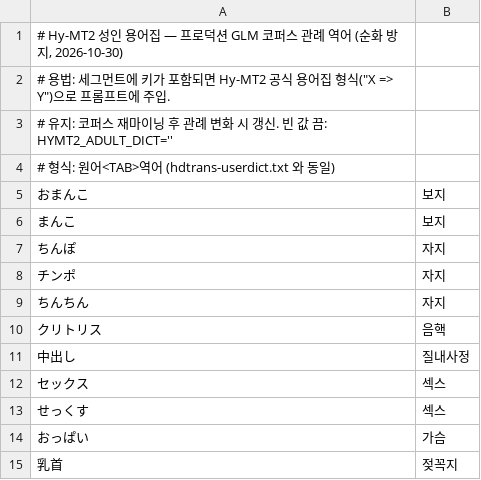
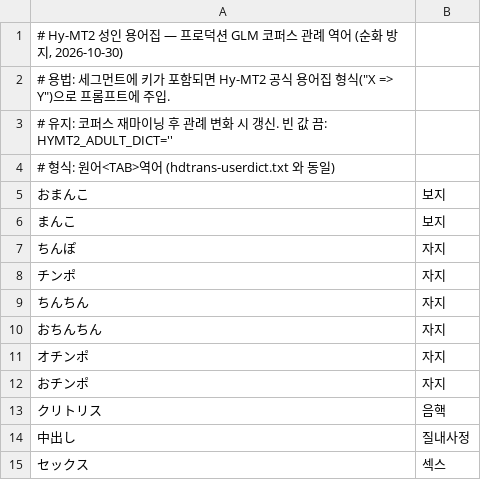
Before and after one commit to flaglow/manga-image-translator, a TSV file: configs/hymt2-adult-dict.tsv, drawn as a sheet; only a part is shown; the shorter side is filled out with more unchanged rows.

```diff
--- a/configs/hymt2-adult-dict.tsv
+++ b/configs/hymt2-adult-dict.tsv
@@ -9,2 +9,5 @@
 ちんちん	자지
+おちんちん	자지
+オチンポ	자지
+おチンポ	자지
 クリトリス	음핵
```
Also changed, not shown: 2 other files.
